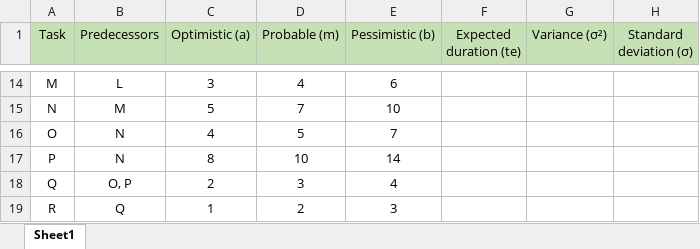
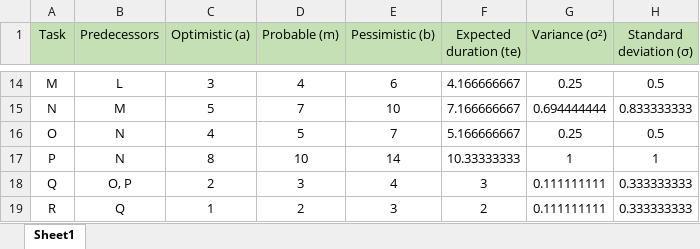
Before and after one commit to FairouzCHB/TP_PERT-probabiliste, an Excel workbook: calculations.xlsx, sheet Sheet1, drawn as a sheet; only a part is shown, gaps mark what is left out; values as stored, in another font and other column widths than the file's, no borders; table styles not drawn; the diff covers the shown part only; the diff names each change by its address in the sheet, - before the commit and + after, or states it on an @@ line.

```diff
--- a/calculations.xlsx (sheet Sheet1)
+++ b/calculations.xlsx (sheet Sheet1)
-F14 (Expected duration (te)): (empty)
+F14 (Expected duration (te)): 4.166666667
-G14 (Variance (σ²)): (empty)
+G14 (Variance (σ²)): 0.25
-H14 (Standard deviation (σ)): (empty)
+H14 (Standard deviation (σ)): 0.5
-F15 (Expected duration (te)): (empty)
+F15 (Expected duration (te)): 7.166666667
-G15 (Variance (σ²)): (empty)
+G15 (Variance (σ²)): 0.694444444
-H15 (Standard deviation (σ)): (empty)
+H15 (Standard deviation (σ)): 0.833333333
-F16 (Expected duration (te)): (empty)
+F16 (Expected duration (te)): 5.166666667
-G16 (Variance (σ²)): (empty)
+G16 (Variance (σ²)): 0.25
-H16 (Standard deviation (σ)): (empty)
+H16 (Standard deviation (σ)): 0.5
-F17 (Expected duration (te)): (empty)
+F17 (Expected duration (te)): 10.33333333
-G17 (Variance (σ²)): (empty)
+G17 (Variance (σ²)): 1
-H17 (Standard deviation (σ)): (empty)
+H17 (Standard deviation (σ)): 1
-F18 (Expected duration (te)): (empty)
+F18 (Expected duration (te)): 3
-G18:G19 (Variance (σ²)): (empty)
+G18:G19 (Variance (σ²)): 0.111111111
-H18:H19 (Standard deviation (σ)): (empty)
+H18:H19 (Standard deviation (σ)): 0.333333333
-F19 (Expected duration (te)): (empty)
+F19 (Expected duration (te)): 2
```
Also changed, not shown: 36 edited cells elsewhere in this sheet.
